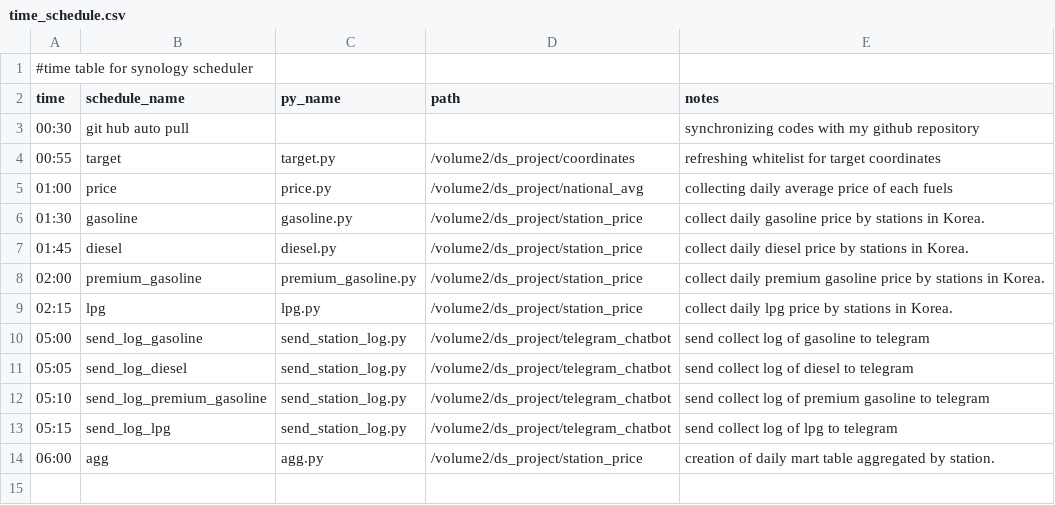
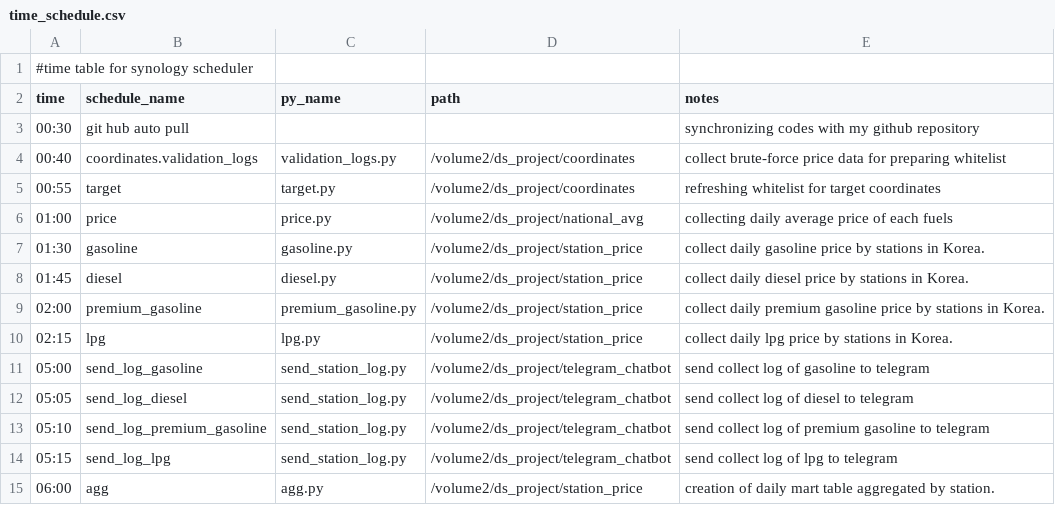
Before and after one commit to lomikwin/ds_project, a CSV file: time_schedule.csv, drawn as a sheet.

Commit message:
Fix critical Bugs in Coord refreshing Process

```diff
--- a/time_schedule.csv
+++ b/time_schedule.csv
@@ -3,2 +3,3 @@ time,schedule_name,py_name,path,notes
 00:30,git hub auto pull,,,synchronizing codes with my github repository
+00:40,coordinates.validation_logs,validation_logs.py,/volume2/ds_project/coordinates,collect brute-force price data for preparing whitelist
 00:55,target,target.py,/volume2/ds_project/coordinates,refreshing whitelist for target coordinates
```
Also changed, not shown: 2 other files.
